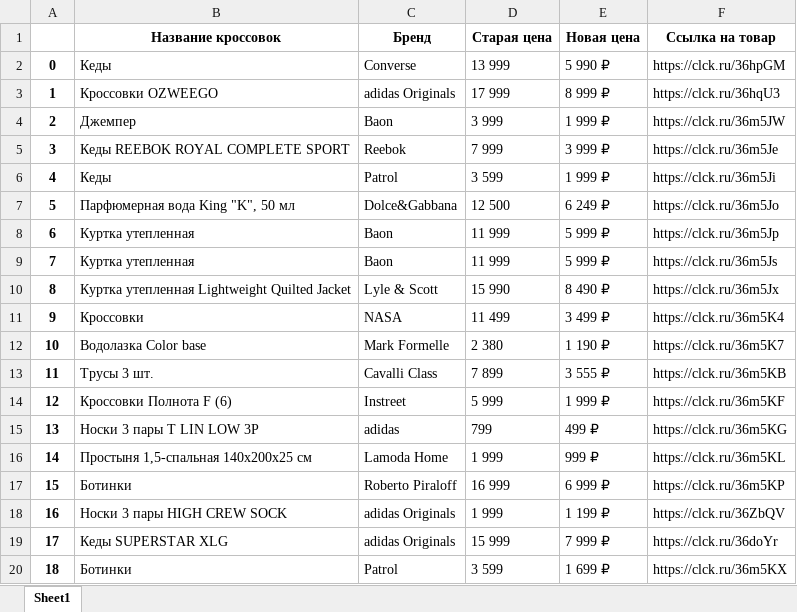
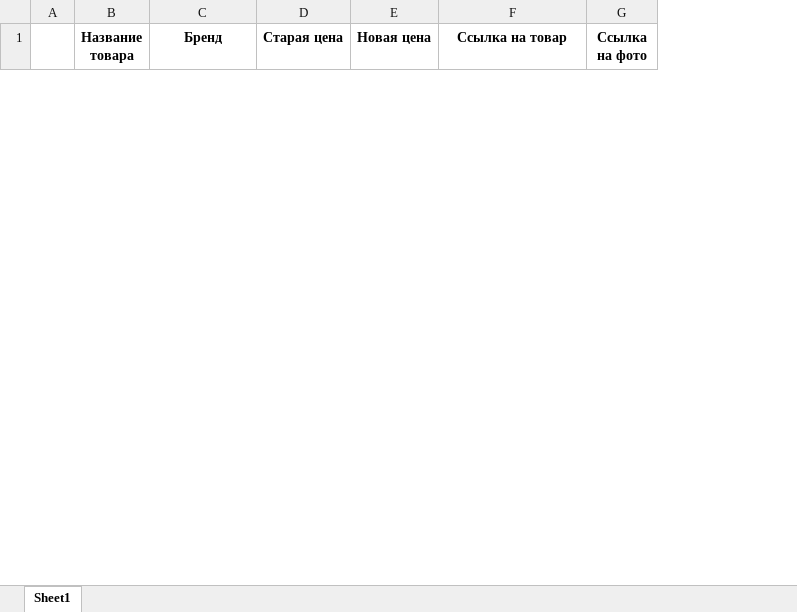
Before and after one commit to ogo2/parser_lenta, an Excel workbook: sneakers.xlsx, sheet Sheet1, drawn as a sheet; only a part is shown; values as stored, in another font and other column widths than the file's, no borders; removed rows and columns are numbered as before the commit, all else as after; the diff covers the shown part only; the diff names each change by its address in the sheet, - before the commit and + after, or states it on an @@ line.

```diff
--- a/sneakers.xlsx (sheet Sheet1)
+++ b/sneakers.xlsx (sheet Sheet1)
-column B (Название кроссовок), empty
+column B (Название товара), empty
+column G (Ссылка на фото), empty
-row 2: 0 | Кеды | Converse | 13 999 | 5 990 ₽ | https://clck.ru/36hpGM
-row 3: 1 | Кроссовки OZWEEGO | adidas Originals | 17 999 | 8 999 ₽ | https://clck.ru/36hqU3
-row 4: 2 | Джемпер | Baon | 3 999 | 1 999 ₽ | https://clck.ru/36m5JW
-row 5: 3 | Кеды REEBOK ROYAL COMPLETE SPORT | Reebok | 7 999 | 3 999 ₽ | https://clck.ru/36m5Je
-row 6: 4 | Кеды | Patrol | 3 599 | 1 999 ₽ | https://clck.ru/36m5Ji
-row 7: 5 | Парфюмерная вода King "K", 50 мл | Dolce&Gabbana | 12 500 | 6 249 ₽ | https://clck.ru/36m5Jo
-row 8: 6 | Куртка утепленная | Baon | 11 999 | 5 999 ₽ | https://clck.ru/36m5Jp
-row 9: 7 | Куртка утепленная | Baon | 11 999 | 5 999 ₽ | https://clck.ru/36m5Js
-row 10: 8 | Куртка утепленная Lightweight Quilted Jacket | Lyle & Scott | 15 990 | 8 490 ₽ | https://clck.ru/36m5Jx
-row 11: 9 | Кроссовки | NASA | 11 499 | 3 499 ₽ | https://clck.ru/36m5K4
-row 12: 10 | Водолазка Сolor base | Mark Formelle | 2 380 | 1 190 ₽ | https://clck.ru/36m5K7
-row 13: 11 | Трусы 3 шт. | Cavalli Class | 7 899 | 3 555 ₽ | https://clck.ru/36m5KB
-row 14: 12 | Кроссовки Полнота F (6) | Instreet | 5 999 | 1 999 ₽ | https://clck.ru/36m5KF
-row 15: 13 | Носки 3 пары T LIN LOW 3P | adidas | 799 | 499 ₽ | https://clck.ru/36m5KG
-row 16: 14 | Простыня 1,5-спальная 140х200х25 см | Lamoda Home | 1 999 | 999 ₽ | https://clck.ru/36m5KL
-row 17: 15 | Ботинки | Roberto Piraloff | 16 999 | 6 999 ₽ | https://clck.ru/36m5KP
-row 18: 16 | Носки 3 пары HIGH CREW SOCK | adidas Originals | 1 999 | 1 199 ₽ | https://clck.ru/36ZbQV
-row 19: 17 | Кеды SUPERSTAR XLG | adidas Originals | 15 999 | 7 999 ₽ | https://clck.ru/36doYr
-row 20: 18 | Ботинки | Patrol | 3 599 | 1 699 ₽ | https://clck.ru/36m5KX
```
Also changed, not shown: 12 added rows and 41 removed rows elsewhere in this sheet, 5 other files.
